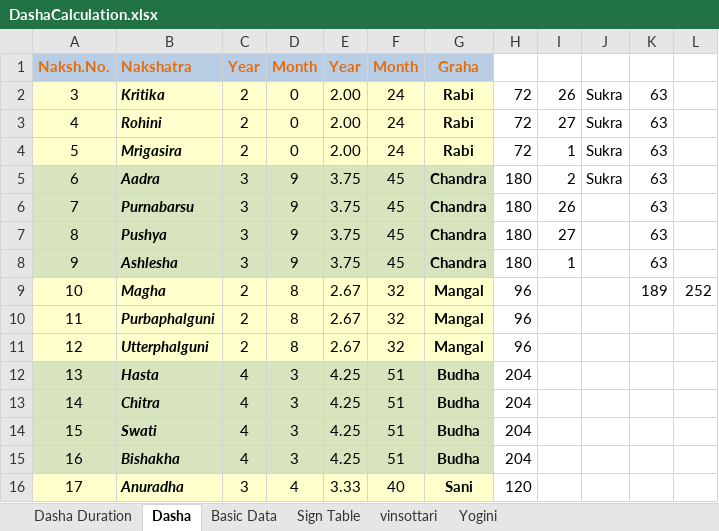
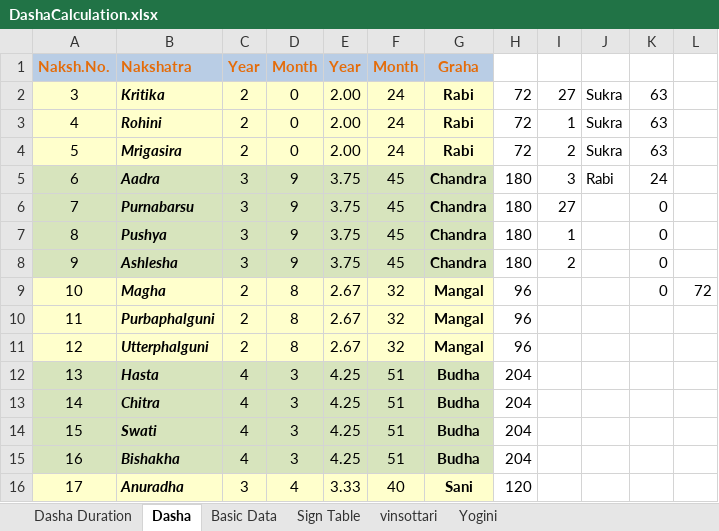
Before and after one commit to MCSanoujam/Astro, an Excel workbook: DashaCalculation.xlsx, sheet Dasha, drawn as a sheet; only a part is shown; values as stored, in another font and other column widths than the file's, no borders; the diff names each change by its address in the sheet, - before the commit and + after, or states it on an @@ line.

```diff
--- a/DashaCalculation.xlsx (sheet Dasha)
+++ b/DashaCalculation.xlsx (sheet Dasha)
-I2: 26
+I2: 27
-I3: 27
+I3: 1
-I4: 1
+I4: 2
-I5: 2
+I5: 3
-J5: Sukra
+J5: Rabi
-K5: 63
+K5: 24
-I6: 26
+I6: 27
-K6:K8: 63
+K6:K8: 0
-I7: 27
+I7: 1
-I8: 1
+I8: 2
-K9: 189
+K9: 0
-L9: 252
+L9: 72
```
Also changed, not shown: sheet Dasha Duration, sheet Basic Data, sheet Yogini, sheet vinsottari, formulas that keep their value.
